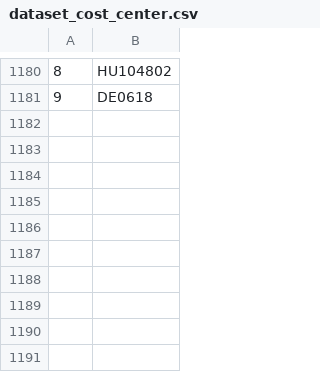
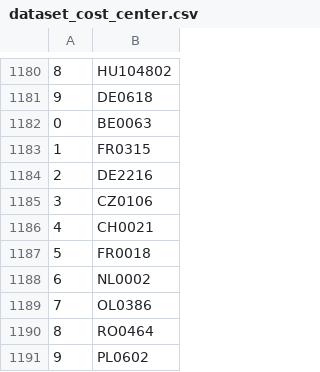
Before and after one commit to valdal14/olympy, a CSV file: dataset_cost_center.csv, drawn as a sheet; only a part is shown, gaps mark what is left out; the diff names each change by its address in the sheet, - before the commit and + after, or states it on an @@ line.

Commit message:
Automated CSV data append at 22:34:07

```diff
--- a/dataset_cost_center.csv
+++ b/dataset_cost_center.csv
+row 1182: 0 | BE0063
+row 1183: 1 | FR0315
+row 1184: 2 | DE2216
+row 1185: 3 | CZ0106
+row 1186: 4 | CH0021
+row 1187: 5 | FR0018
+row 1188: 6 | NL0002
+row 1189: 7 | OL0386
+row 1190: 8 | RO0464
+row 1191: 9 | PL0602
```
